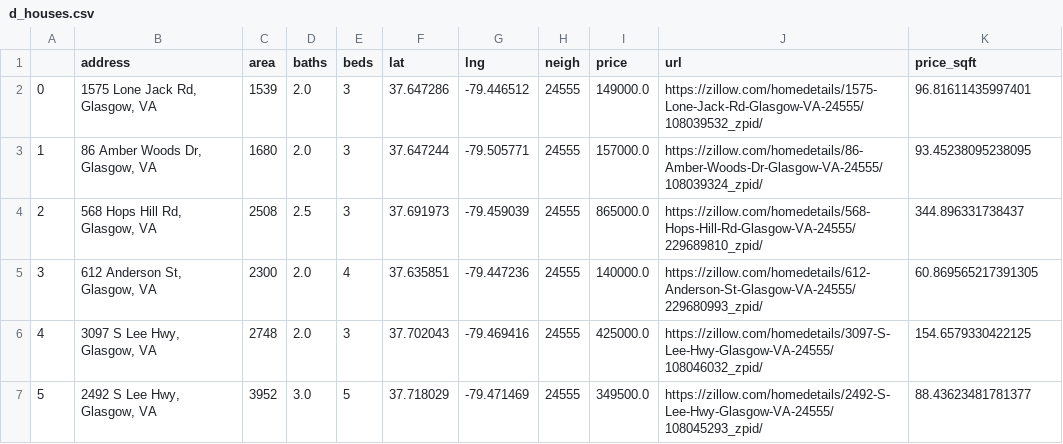
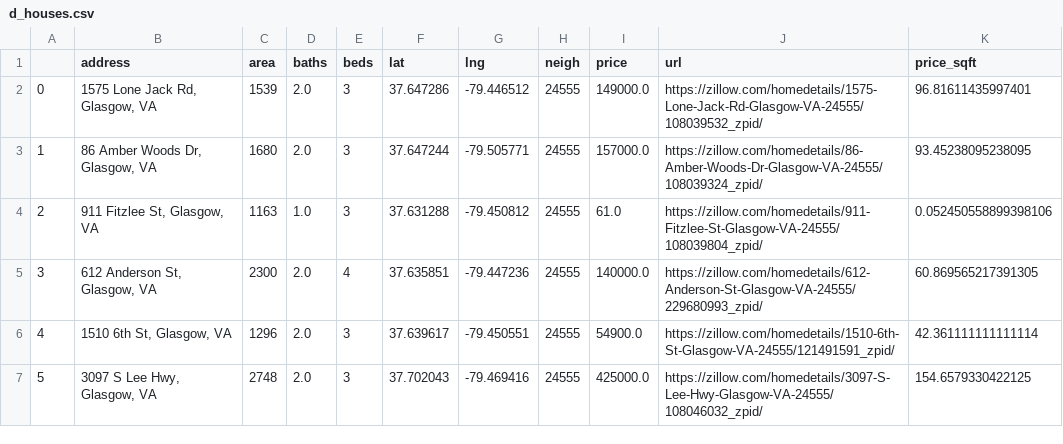
Before and after one commit to zakariaelh/lots-scraper, a CSV file: downloaded_data/d_houses.csv, drawn as a sheet; only a part is shown; the diff covers the shown part only.

```diff
--- a/downloaded_data/d_houses.csv
+++ b/downloaded_data/d_houses.csv
@@ -3,5 +3,5 @@
 1,"86 Amber Woods Dr, Glasgow, VA",1680,2.0,3,37.647244,-79.505771,24555,157000.0,https://zillow.com/homedetails/86-Amber-Woods-Dr-Glasgow-VA-24555/108039324_zpid/,93.45238095238095
-2,"568 Hops Hill Rd, Glasgow, VA",2508,2.5,3,37.691973,-79.459039,24555,865000.0,https://zillow.com/homedetails/568-Hops-Hill-Rd-Glasgow-VA-24555/229689810_zpid/,344.896331738437
+2,"911 Fitzlee St, Glasgow, VA",1163,1.0,3,37.631288,-79.450812,24555,61.0,https://zillow.com/homedetails/911-Fitzlee-St-Glasgow-VA-24555/108039804_zpid/,0.052450558899398106
 3,"612 Anderson St, Glasgow, VA",2300,2.0,4,37.635851,-79.447236,24555,140000.0,https://zillow.com/homedetails/612-Anderson-St-Glasgow-VA-24555/229680993_zpid/,60.869565217391305
-4,"3097 S Lee Hwy, Glasgow, VA",2748,2.0,3,37.702043,-79.469416,24555,425000.0,https://zillow.com/homedetails/3097-S-Lee-Hwy-Glasgow-VA-24555/108046032_zpid/,154.6579330422125
-5,"2492 S Lee Hwy, Glasgow, VA",3952,3.0,5,37.718029,-79.471469,24555,349500.0,https://zillow.com/homedetails/2492-S-Lee-Hwy-Glasgow-VA-24555/108045293_zpid/,88.43623481781377
+4,"1510 6th St, Glasgow, VA",1296,2.0,3,37.639617,-79.450551,24555,54900.0,https://zillow.com/homedetails/1510-6th-St-Glasgow-VA-24555/121491591_zpid/,42.361111111111114
+5,"3097 S Lee Hwy, Glasgow, VA",2748,2.0,3,37.702043,-79.469416,24555,425000.0,https://zillow.com/homedetails/3097-S-Lee-Hwy-Glasgow-VA-24555/108046032_zpid/,154.6579330422125
```
Also changed, not shown: 60 edited cells elsewhere in this file, downloaded_data/d_lots.csv, downloaded_data/d_lots_filtered.csv, 2 other files.
